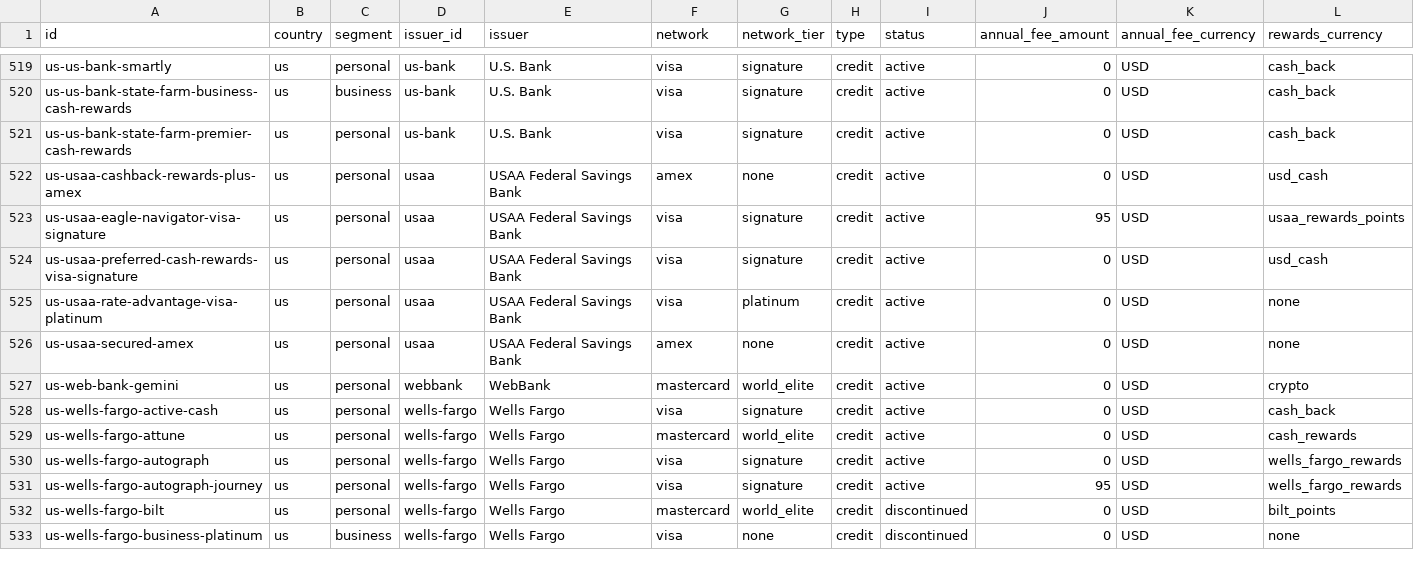
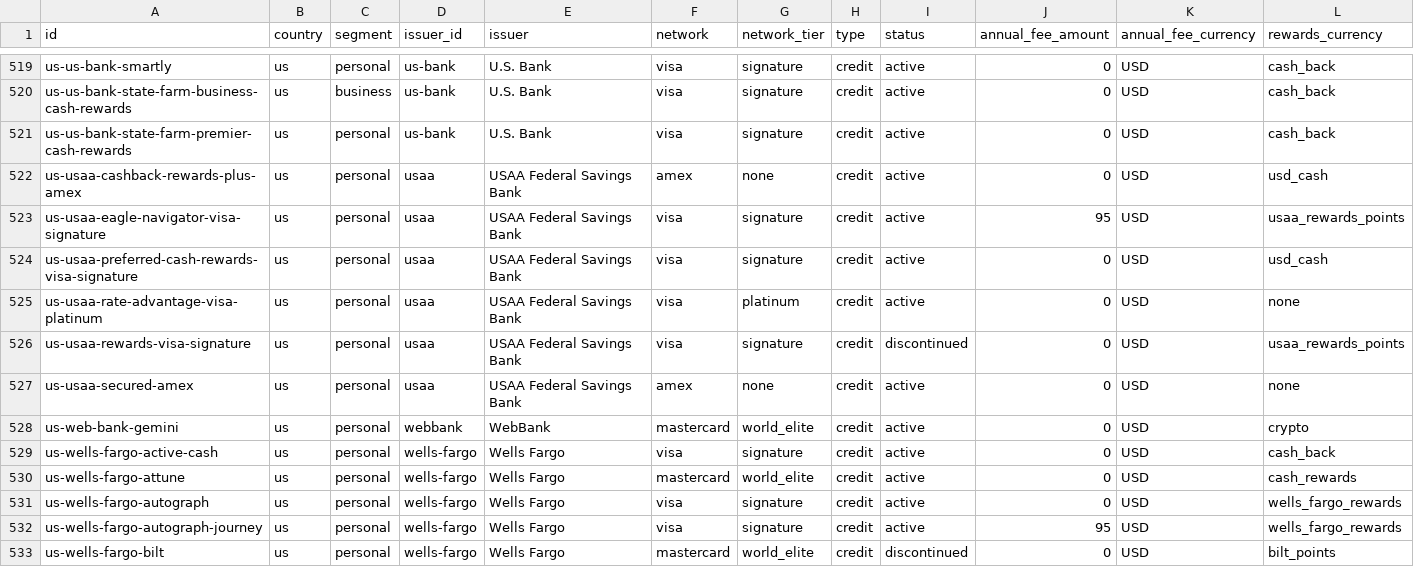
Before and after one commit to thedavidweng/opencard-db, a CSV file: exports/cards.csv, drawn as a sheet; only a part is shown, gaps mark what is left out; the shorter side is filled out with more unchanged rows; rows hold the shown columns only; the diff names each change by its address in the sheet, - before the commit and + after, or states it on an @@ line.

Commit message:
chore(exports): refresh generated exports (#593)

```diff
--- a/exports/cards.csv
+++ b/exports/cards.csv
+row 526: us-usaa-rewards-visa-signature | us | personal | usaa | USAA Federal Savings Bank | visa | signature | credit | discontinued | 0 | USD | usaa_rewards_points
```
Also changed, not shown: 8 other files.
